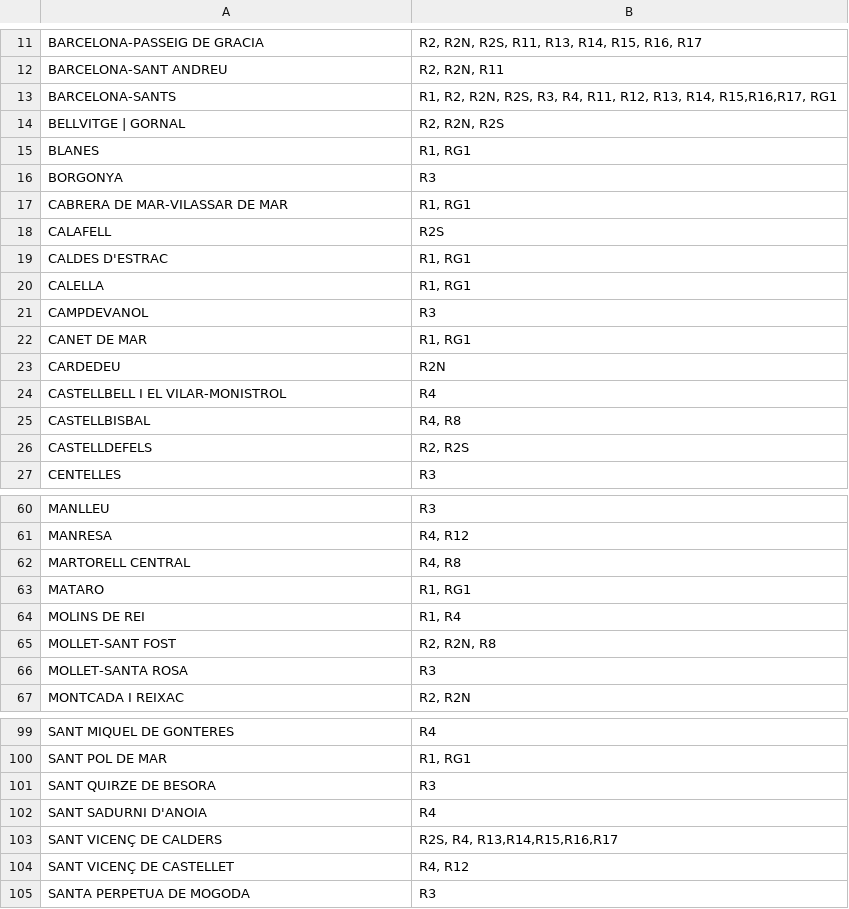
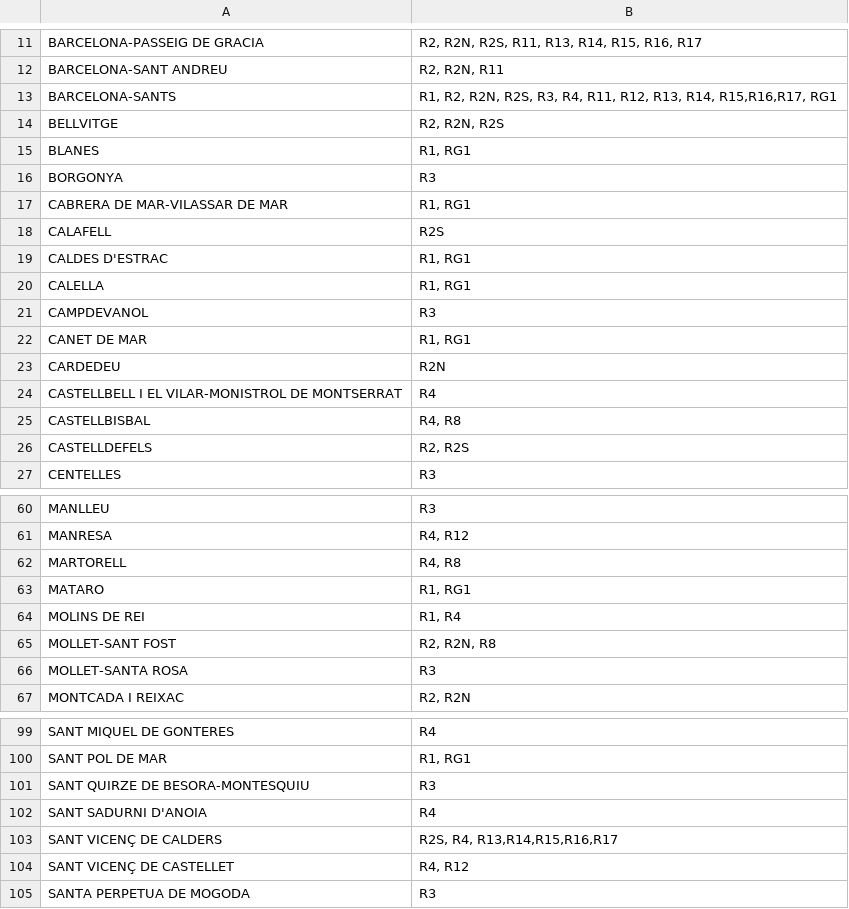
Before and after one commit to Alexnegre05/Proyecto, a CSV file: Paradas.csv, drawn as a sheet; only a part is shown, gaps mark what is left out; the diff names each change by its address in the sheet, - before the commit and + after, or states it on an @@ line.

Commit message:
parte 1 de paradas en inserts hecha

```diff
--- a/Paradas.csv
+++ b/Paradas.csv
-A14: BELLVITGE | GORNAL
+A14: BELLVITGE
-A24: CASTELLBELL I EL VILAR-MONISTROL
+A24: CASTELLBELL I EL VILAR-MONISTROL DE MONTSERRAT
-A62: MARTORELL CENTRAL
+A62: MARTORELL
-A101: SANT QUIRZE DE BESORA
+A101: SANT QUIRZE DE BESORA-MONTESQUIU
```
Also changed, not shown: estaciones_xyz.csv, 1 other file.
